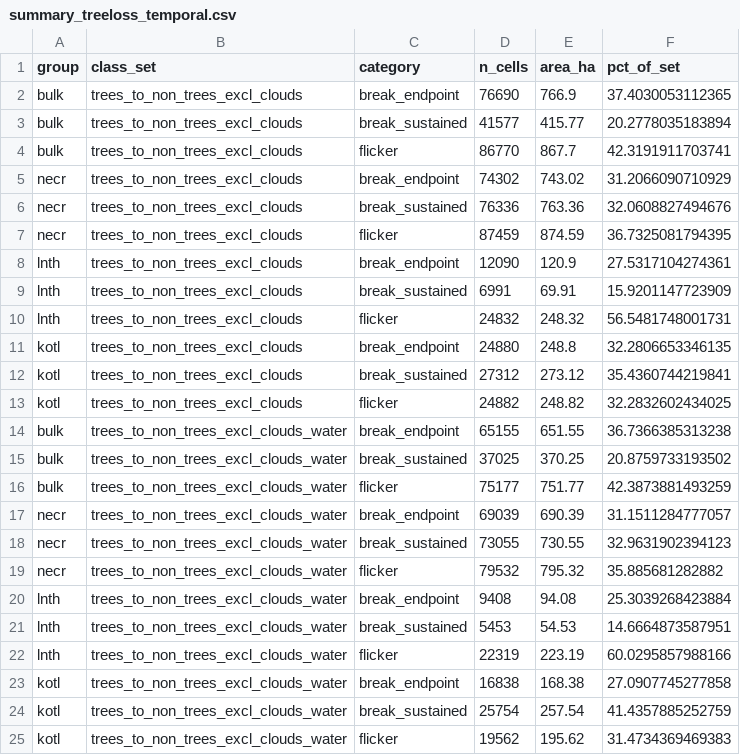
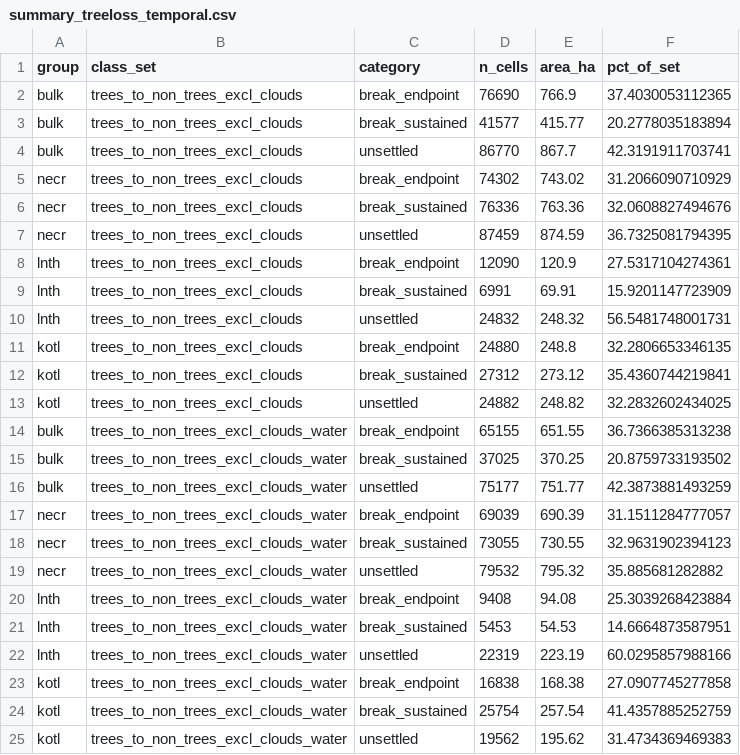
Before and after one commit to NewGraphEnvironment/drift, a CSV file: inst/extdata/temporal-composition/summary_treeloss_temporal.csv, drawn as a sheet.

```diff
--- a/inst/extdata/temporal-composition/summary_treeloss_temporal.csv
+++ b/inst/extdata/temporal-composition/summary_treeloss_temporal.csv
@@ -3,23 +3,23 @@
 "bulk","trees_to_non_trees_excl_clouds","break_sustained",41577,415.77,20.2778035183894
-"bulk","trees_to_non_trees_excl_clouds","flicker",86770,867.7,42.3191911703741
+"bulk","trees_to_non_trees_excl_clouds","unsettled",86770,867.7,42.3191911703741
 "necr","trees_to_non_trees_excl_clouds","break_endpoint",74302,743.02,31.2066090710929
 "necr","trees_to_non_trees_excl_clouds","break_sustained",76336,763.36,32.0608827494676
-"necr","trees_to_non_trees_excl_clouds","flicker",87459,874.59,36.7325081794395
+"necr","trees_to_non_trees_excl_clouds","unsettled",87459,874.59,36.7325081794395
 "lnth","trees_to_non_trees_excl_clouds","break_endpoint",12090,120.9,27.5317104274361
 "lnth","trees_to_non_trees_excl_clouds","break_sustained",6991,69.91,15.9201147723909
-"lnth","trees_to_non_trees_excl_clouds","flicker",24832,248.32,56.5481748001731
+"lnth","trees_to_non_trees_excl_clouds","unsettled",24832,248.32,56.5481748001731
 "kotl","trees_to_non_trees_excl_clouds","break_endpoint",24880,248.8,32.2806653346135
 "kotl","trees_to_non_trees_excl_clouds","break_sustained",27312,273.12,35.4360744219841
-"kotl","trees_to_non_trees_excl_clouds","flicker",24882,248.82,32.2832602434025
+"kotl","trees_to_non_trees_excl_clouds","unsettled",24882,248.82,32.2832602434025
 "bulk","trees_to_non_trees_excl_clouds_water","break_endpoint",65155,651.55,36.7366385313238
 "bulk","trees_to_non_trees_excl_clouds_water","break_sustained",37025,370.25,20.8759733193502
-"bulk","trees_to_non_trees_excl_clouds_water","flicker",75177,751.77,42.3873881493259
+"bulk","trees_to_non_trees_excl_clouds_water","unsettled",75177,751.77,42.3873881493259
 "necr","trees_to_non_trees_excl_clouds_water","break_endpoint",69039,690.39,31.1511284777057
 "necr","trees_to_non_trees_excl_clouds_water","break_sustained",73055,730.55,32.9631902394123
-"necr","trees_to_non_trees_excl_clouds_water","flicker",79532,795.32,35.885681282882
+"necr","trees_to_non_trees_excl_clouds_water","unsettled",79532,795.32,35.885681282882
 "lnth","trees_to_non_trees_excl_clouds_water","break_endpoint",9408,94.08,25.3039268423884
 "lnth","trees_to_non_trees_excl_clouds_water","break_sustained",5453,54.53,14.6664873587951
-"lnth","trees_to_non_trees_excl_clouds_water","flicker",22319,223.19,60.0295857988166
+"lnth","trees_to_non_trees_excl_clouds_water","unsettled",22319,223.19,60.0295857988166
 "kotl","trees_to_non_trees_excl_clouds_water","break_endpoint",16838,168.38,27.0907745277858
 "kotl","trees_to_non_trees_excl_clouds_water","break_sustained",25754,257.54,41.4357885252759
-"kotl","trees_to_non_trees_excl_clouds_water","flicker",19562,195.62,31.4734369469383
+"kotl","trees_to_non_trees_excl_clouds_water","unsettled",19562,195.62,31.4734369469383
```
Also changed, not shown: data-raw/logs/break_class_groups/summary_bulk_reconcile.csv, data-raw/logs/break_class_groups/summary_groups.csv, 11 other files.
